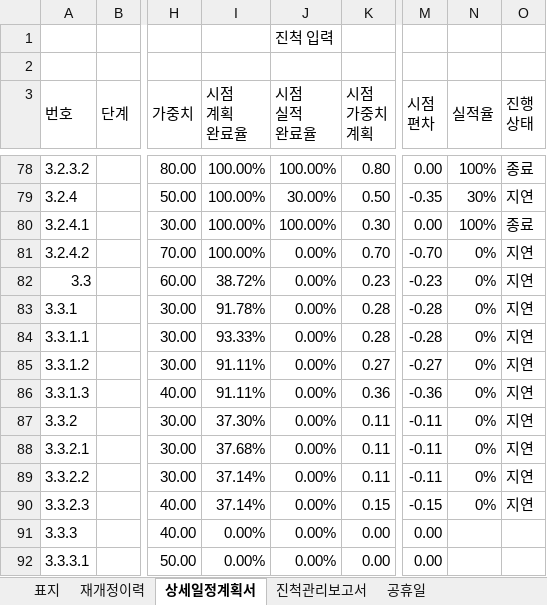
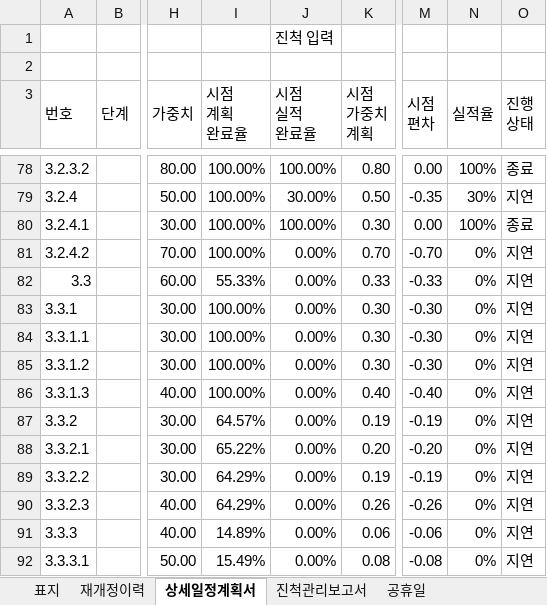
Before and after one commit to kwanGDss/Warriors, an Excel workbook: Documents/00.Warriors 게임 개발 상세일정계획서.xlsx, sheet 상세일정계획서, drawn as a sheet; only a part is shown, gaps mark what is left out; values as stored, in another font and other column widths than the file's, no cell formats; charts and pictures and conditional formats not drawn; the diff covers the shown part only; the diff names each change by its address in the sheet, - before the commit and + after, or states it on an @@ line.

Commit message:
update DP 210508

```diff
--- a/Documents/00.Warriors 게임 개발 상세일정계획서.xlsx (sheet 상세일정계획서)
+++ b/Documents/00.Warriors 게임 개발 상세일정계획서.xlsx (sheet 상세일정계획서)
-I82 (시점 계획 완료율): 38.72%
+I82 (시점 계획 완료율): 55.33%
-K82 (시점 가중치 계획): 0.23
+K82 (시점 가중치 계획): 0.33
-M82 (시점 편차): -0.23
+M82 (시점 편차): -0.33
-I83 (시점 계획 완료율): 91.78%
+I83 (시점 계획 완료율): 100.00%
-K83:K84 (시점 가중치 계획): 0.28
+K83:K84 (시점 가중치 계획): 0.30
-M83:M84 (시점 편차): -0.28
+M83:M84 (시점 편차): -0.30
-I84 (시점 계획 완료율): 93.33%
+I84 (시점 계획 완료율): 100.00%
-I85:I86 (시점 계획 완료율): 91.11%
+I85:I86 (시점 계획 완료율): 100.00%
-K85 (시점 가중치 계획): 0.27
+K85 (시점 가중치 계획): 0.30
-M85 (시점 편차): -0.27
+M85 (시점 편차): -0.30
-K86 (시점 가중치 계획): 0.36
+K86 (시점 가중치 계획): 0.40
-M86 (시점 편차): -0.36
+M86 (시점 편차): -0.40
-I87 (시점 계획 완료율): 37.30%
+I87 (시점 계획 완료율): 64.57%
-K87 (시점 가중치 계획): 0.11
+K87 (시점 가중치 계획): 0.19
-M87 (시점 편차): -0.11
+M87 (시점 편차): -0.19
-I88 (시점 계획 완료율): 37.68%
+I88 (시점 계획 완료율): 65.22%
-K88 (시점 가중치 계획): 0.11
+K88 (시점 가중치 계획): 0.20
-M88 (시점 편차): -0.11
+M88 (시점 편차): -0.20
-I89:I90 (시점 계획 완료율): 37.14%
+I89:I90 (시점 계획 완료율): 64.29%
-K89 (시점 가중치 계획): 0.11
+K89 (시점 가중치 계획): 0.19
-M89 (시점 편차): -0.11
+M89 (시점 편차): -0.19
-K90 (시점 가중치 계획): 0.15
+K90 (시점 가중치 계획): 0.26
-M90 (시점 편차): -0.15
+M90 (시점 편차): -0.26
-I91 (시점 계획 완료율): 0.00%
+I91 (시점 계획 완료율): 14.89%
-K91 (시점 가중치 계획): 0.00
+K91 (시점 가중치 계획): 0.06
-M91 (시점 편차): 0.00
+M91 (시점 편차): -0.06
-N91:N92 (실적율): (empty)
+N91:N92 (실적율): 0%
-O91:O92 (진행 상태): (empty)
+O91:O92 (진행 상태): 지연
-I92 (시점 계획 완료율): 0.00%
+I92 (시점 계획 완료율): 15.49%
-K92 (시점 가중치 계획): 0.00
+K92 (시점 가중치 계획): 0.08
-M92 (시점 편차): 0.00
+M92 (시점 편차): -0.08
```
Also changed, not shown: 765 edited cells elsewhere in this sheet, sheet 진척관리보고서, cell formats.
